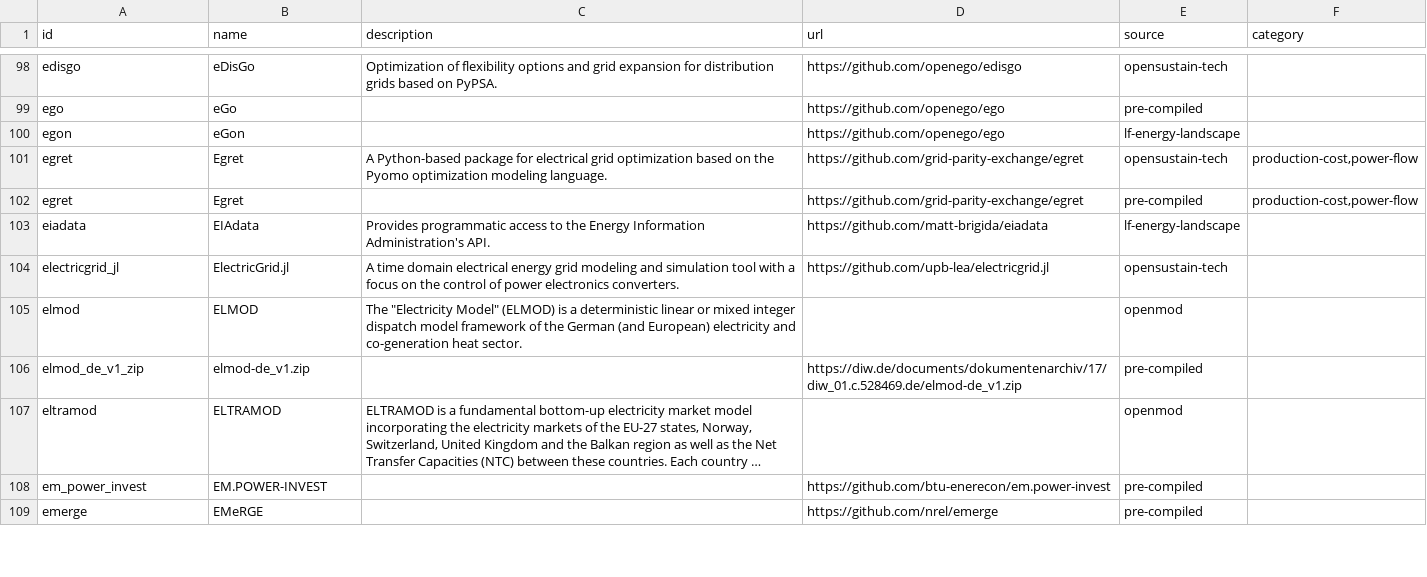
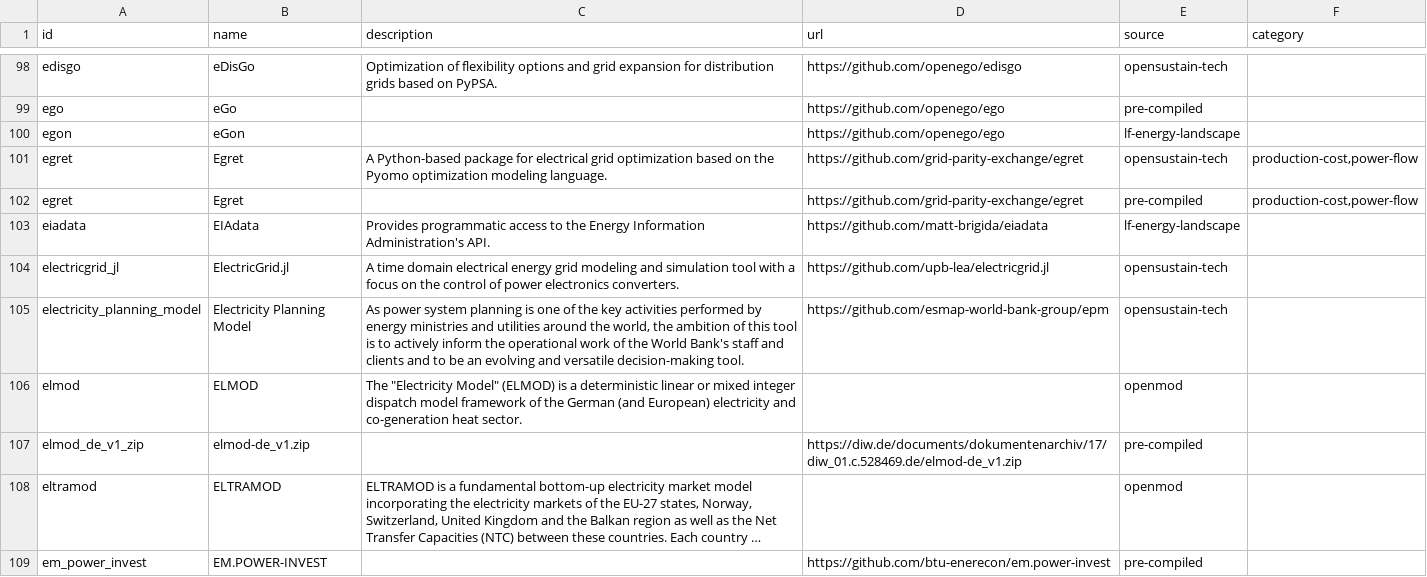
Before and after one commit to gincrement/open-esm-analysis, a CSV file: inventory/output/tools.csv, drawn as a sheet; only a part is shown, gaps mark what is left out; the shorter side is filled out with more unchanged rows; long unchanged cells end in …; the diff covers the shown part only; the diff names each change by its address in the sheet, - before the commit and + after, or states it on an @@ line.

```diff
--- a/inventory/output/tools.csv
+++ b/inventory/output/tools.csv
+row 105: electricity_planning_model | Electricity Planning Model | As power system planning is one of the key activities performed by energy ministries and utilities around the world, the ambition of this tool is to actively inform the operational work of the World Bank's staff and clients and to be an evolving and versatile decision-making tool. | https://github.com/esmap-world-bank-group/epm | opensustain-tech
```
Also changed, not shown: 4 added rows, 1 removed row and 1 edited cell elsewhere in this file, inventory/output/filtered.csv, inventory/output/stats.csv, 6 other files.
